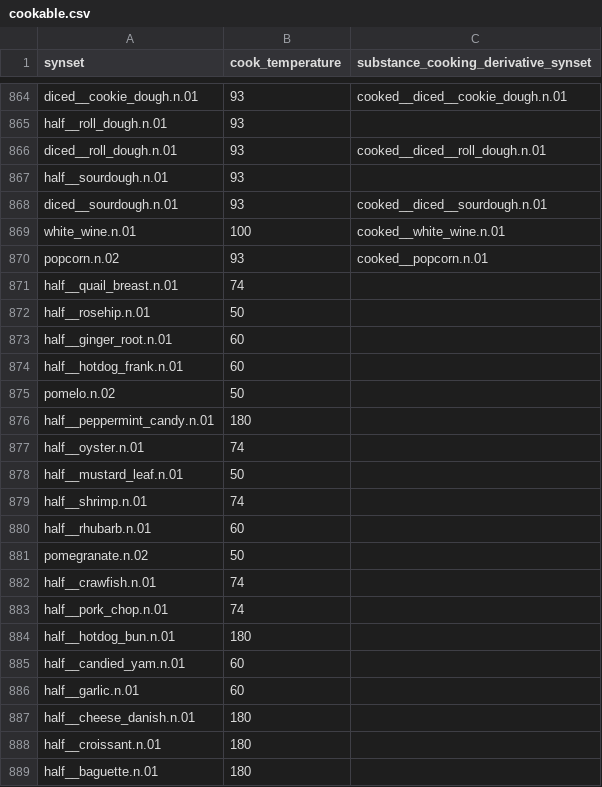
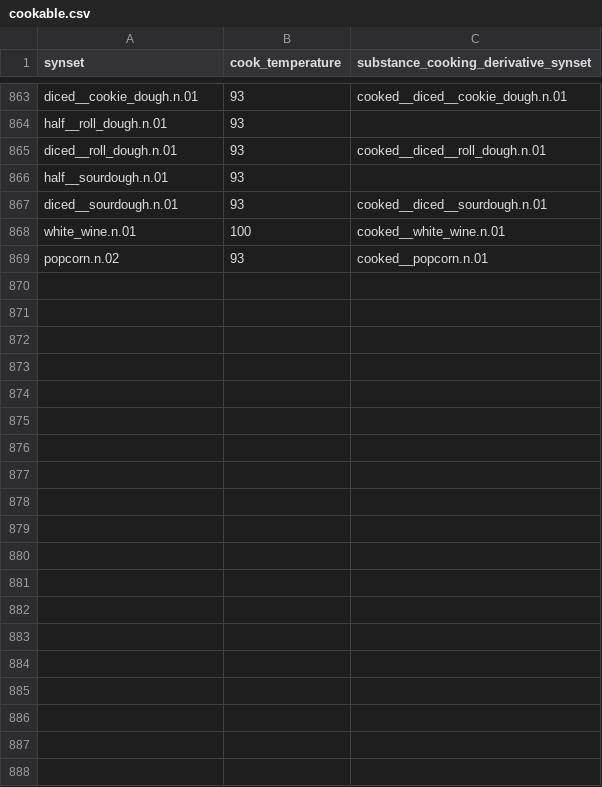
Before and after one commit to StanfordVL/bddl, a CSV file: bddl/generated_data/prop_param_annots/cookable.csv, drawn as a sheet; only a part is shown, gaps mark what is left out; the diff covers the shown part only; the diff names each change by its address in the sheet, - before the commit and + after, or states it on an @@ line.

```diff
--- a/bddl/generated_data/prop_param_annots/cookable.csv
+++ b/bddl/generated_data/prop_param_annots/cookable.csv
-row 871: half__quail_breast.n.01 | 74
-row 872: half__rosehip.n.01 | 50
-row 873: half__ginger_root.n.01 | 60
-row 874: half__hotdog_frank.n.01 | 60
-row 875: pomelo.n.02 | 50
-row 876: half__peppermint_candy.n.01 | 180
-row 877: half__oyster.n.01 | 74
-row 878: half__mustard_leaf.n.01 | 50
-row 879: half__shrimp.n.01 | 74
-row 880: half__rhubarb.n.01 | 60
-row 881: pomegranate.n.02 | 50
-row 882: half__crawfish.n.01 | 74
-row 883: half__pork_chop.n.01 | 74
-row 884: half__hotdog_bun.n.01 | 180
-row 885: half__candied_yam.n.01 | 60
-row 886: half__garlic.n.01 | 60
-row 887: half__cheese_danish.n.01 | 180
-row 888: half__croissant.n.01 | 180
-row 889: half__baguette.n.01 | 180
```
Also changed, not shown: 22 removed rows elsewhere in this file, bddl/generated_data/synsets.csv.
